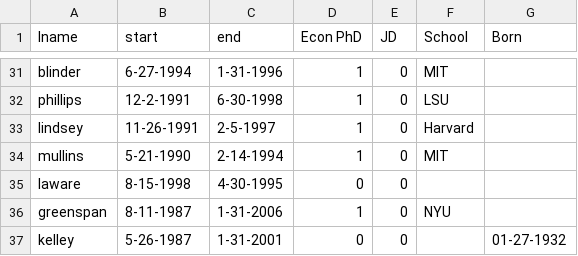
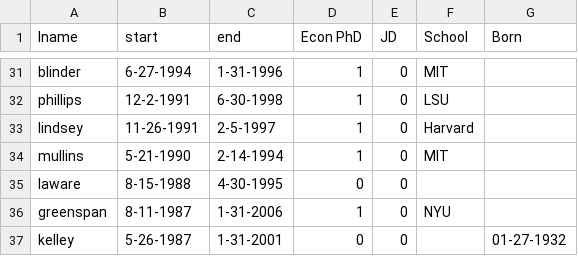
Before and after one commit to bendurham441/fed-nlp, a CSV file: fomc-membership/bog.csv, drawn as a sheet; only a part is shown, gaps mark what is left out.

Commit message:
Fixed laware start date

```diff
--- a/fomc-membership/bog.csv
+++ b/fomc-membership/bog.csv
@@ -34,3 +34,3 @@ lindsey,11-26-1991,2-5-1997,1,0,Harvard,
 mullins,5-21-1990,2-14-1994,1,0,MIT,
-laware,8-15-1998,4-30-1995,0,0,,
+laware,8-15-1988,4-30-1995,0,0,,
 greenspan,8-11-1987,1-31-2006,1,0,NYU,
```
